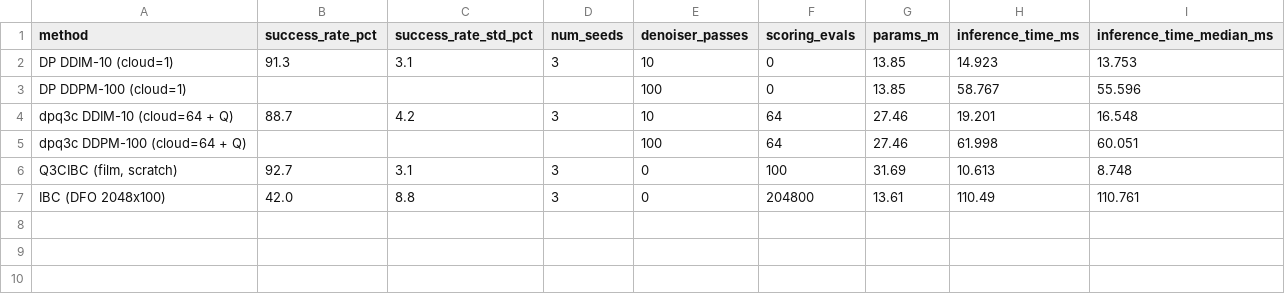
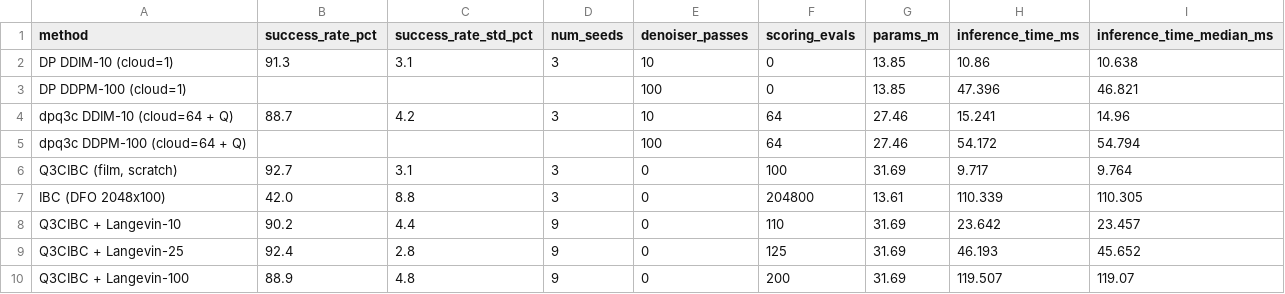
Before and after one commit to HugoAlbertBonet/Q3CIBC, a CSV file: results/hyperparam_search/combinedv2_cpascounter_training/libero_goal/inference_time_libero.csv, drawn as a sheet.

```diff
--- a/results/hyperparam_search/combinedv2_cpascounter_training/libero_goal/inference_time_libero.csv
+++ b/results/hyperparam_search/combinedv2_cpascounter_training/libero_goal/inference_time_libero.csv
@@ -1,7 +1,10 @@
 method,success_rate_pct,success_rate_std_pct,num_seeds,denoiser_passes,scoring_evals,params_m,inference_time_ms,inference_time_median_ms
-DP DDIM-10 (cloud=1),91.3,3.1,3,10,0,13.85,14.923,13.753
-DP DDPM-100 (cloud=1),,,,100,0,13.85,58.767,55.596
-dpq3c DDIM-10 (cloud=64 + Q),88.7,4.2,3,10,64,27.46,19.201,16.548
-dpq3c DDPM-100 (cloud=64 + Q),,,,100,64,27.46,61.998,60.051
-"Q3CIBC (film, scratch)",92.7,3.1,3,0,100,31.69,10.613,8.748
-IBC (DFO 2048x100),42.0,8.8,3,0,204800,13.61,110.49,110.761
+DP DDIM-10 (cloud=1),91.3,3.1,3,10,0,13.85,10.86,10.638
+DP DDPM-100 (cloud=1),,,,100,0,13.85,47.396,46.821
+dpq3c DDIM-10 (cloud=64 + Q),88.7,4.2,3,10,64,27.46,15.241,14.96
+dpq3c DDPM-100 (cloud=64 + Q),,,,100,64,27.46,54.172,54.794
+"Q3CIBC (film, scratch)",92.7,3.1,3,0,100,31.69,9.717,9.764
+IBC (DFO 2048x100),42.0,8.8,3,0,204800,13.61,110.339,110.305
+Q3CIBC + Langevin-10,90.2,4.4,9,0,110,31.69,23.642,23.457
+Q3CIBC + Langevin-25,92.4,2.8,9,0,125,31.69,46.193,45.652
+Q3CIBC + Langevin-100,88.9,4.8,9,0,200,31.69,119.507,119.07
```
Also changed, not shown: 8 other files.
